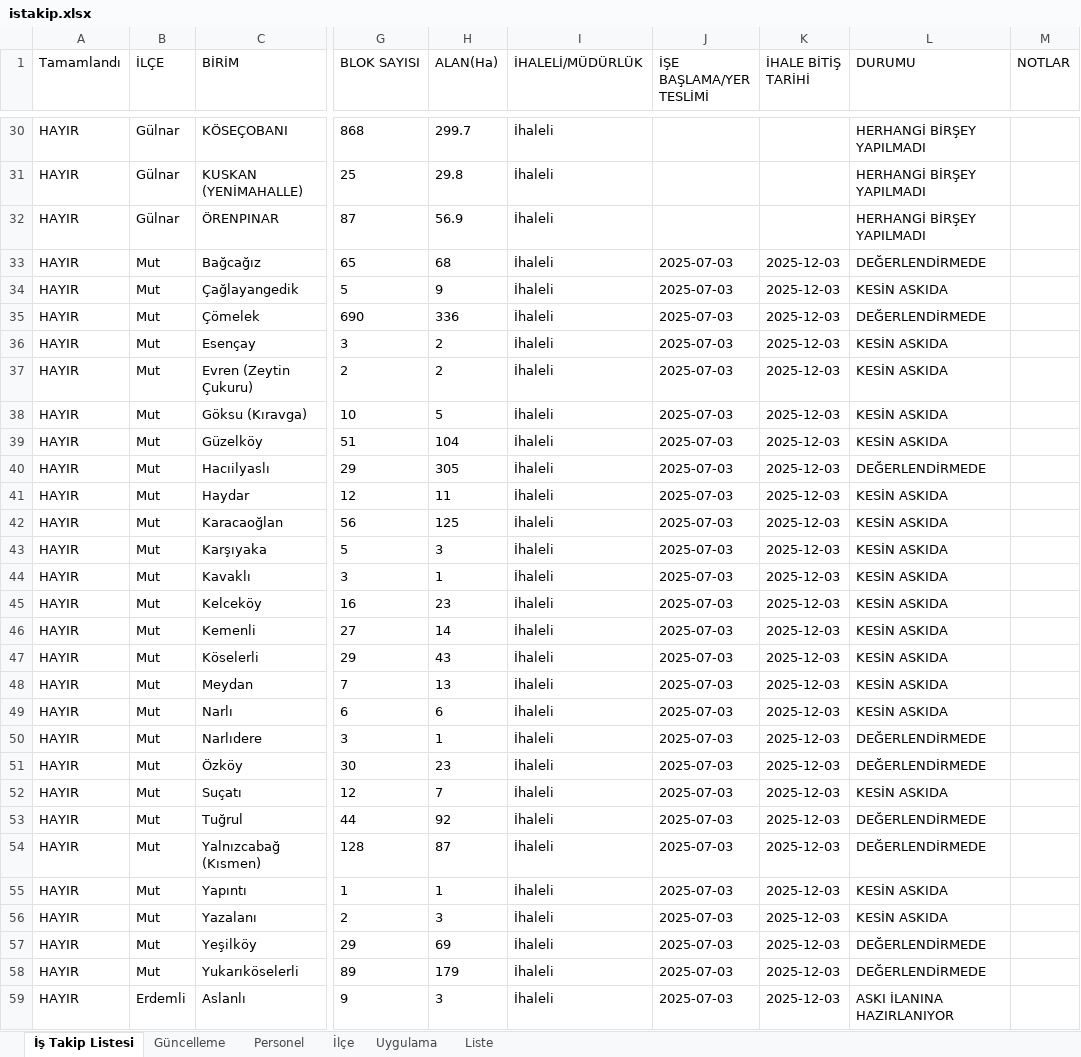
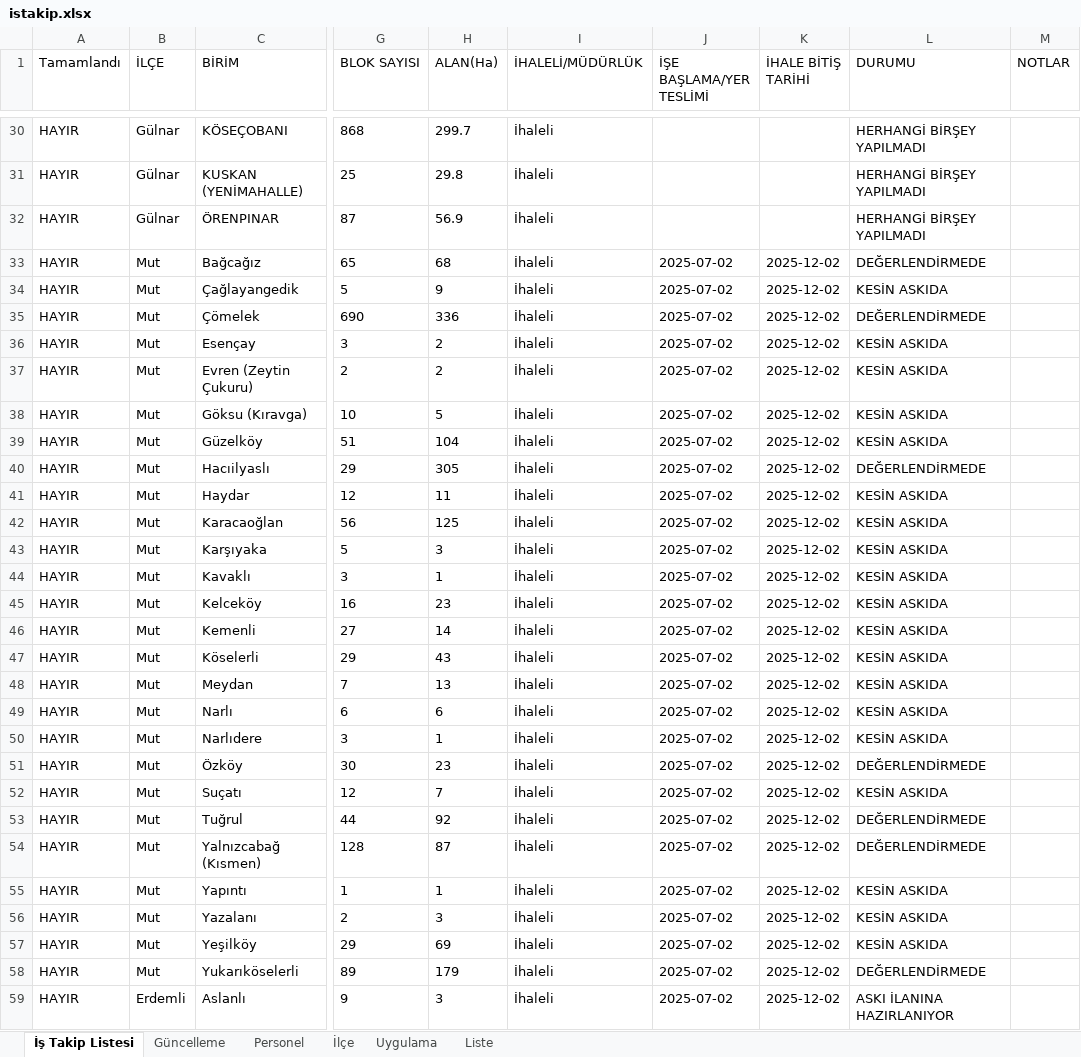
Before and after one commit to gokhangeo/mersinistakip, an Excel workbook: istakip.xlsx, sheet İş Takip Listesi, drawn as a sheet; only a part is shown, gaps mark what is left out; values as stored, in another font and other column widths than the file's, no borders; the diff covers the shown part only; the diff names each change by its address in the sheet, - before the commit and + after, or states it on an @@ line.

Commit message:
İş Takip Güncellemesi - 26.12.2025 10:43:33

```diff
--- a/istakip.xlsx (sheet İş Takip Listesi)
+++ b/istakip.xlsx (sheet İş Takip Listesi)
-J33:J59 (İŞE BAŞLAMA/YER TESLİMİ): 2025-07-03
+J33:J59 (İŞE BAŞLAMA/YER TESLİMİ): 2025-07-02
-K33:K59 (İHALE BİTİŞ TARİHİ): 2025-12-03
+K33:K59 (İHALE BİTİŞ TARİHİ): 2025-12-02
-L50 (DURUMU): DEĞERLENDİRMEDE
+L50 (DURUMU): KESİN ASKIDA
-L57 (DURUMU): DEĞERLENDİRMEDE
+L57 (DURUMU): KESİN ASKIDA
```
Also changed, not shown: 144 edited cells elsewhere in this sheet, sheet Güncelleme.
